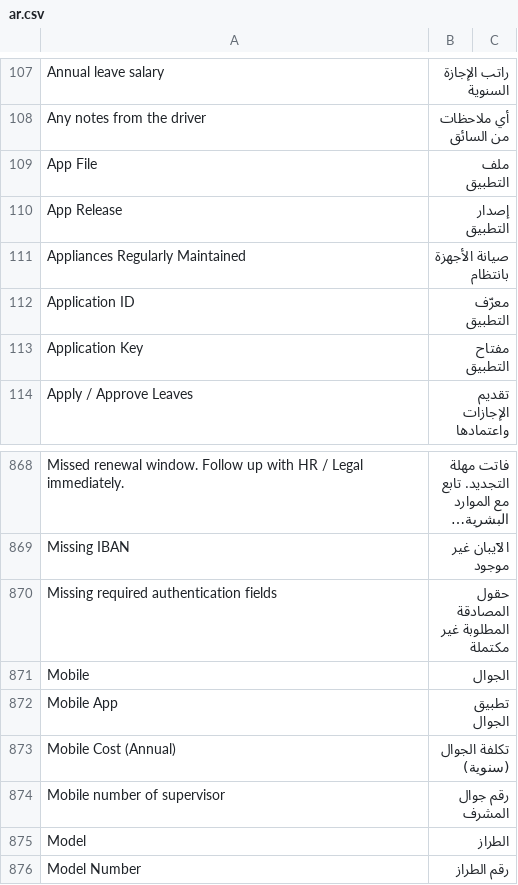
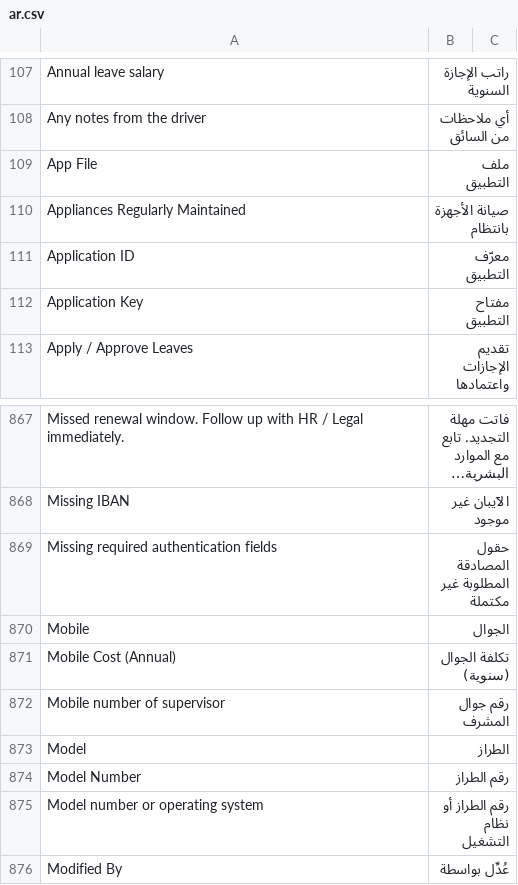
Before and after one commit to iabodysa/afmco, a CSV file: afmco/translations/ar.csv, drawn as a sheet; only a part is shown, gaps mark what is left out; the shorter side is filled out with more unchanged rows; long unchanged cells end in ….

Commit message:
Arabic translations drop the App Release and Mobile App rows, whose DocTypes no installed app ships

```diff
--- a/afmco/translations/ar.csv
+++ b/afmco/translations/ar.csv
@@ -109,3 +109,2 @@ Any notes from the driver,أي ملاحظات من السائق
 App File,ملف التطبيق
-App Release,إصدار التطبيق
 Appliances Regularly Maintained,صيانة الأجهزة بانتظام
@@ -871,3 +870,2 @@ Missing required authentication fields,حقول المصادقة المطلوب
 Mobile,الجوال
-Mobile App,تطبيق الجوال
 Mobile Cost (Annual),تكلفة الجوال (سنوية)
```
